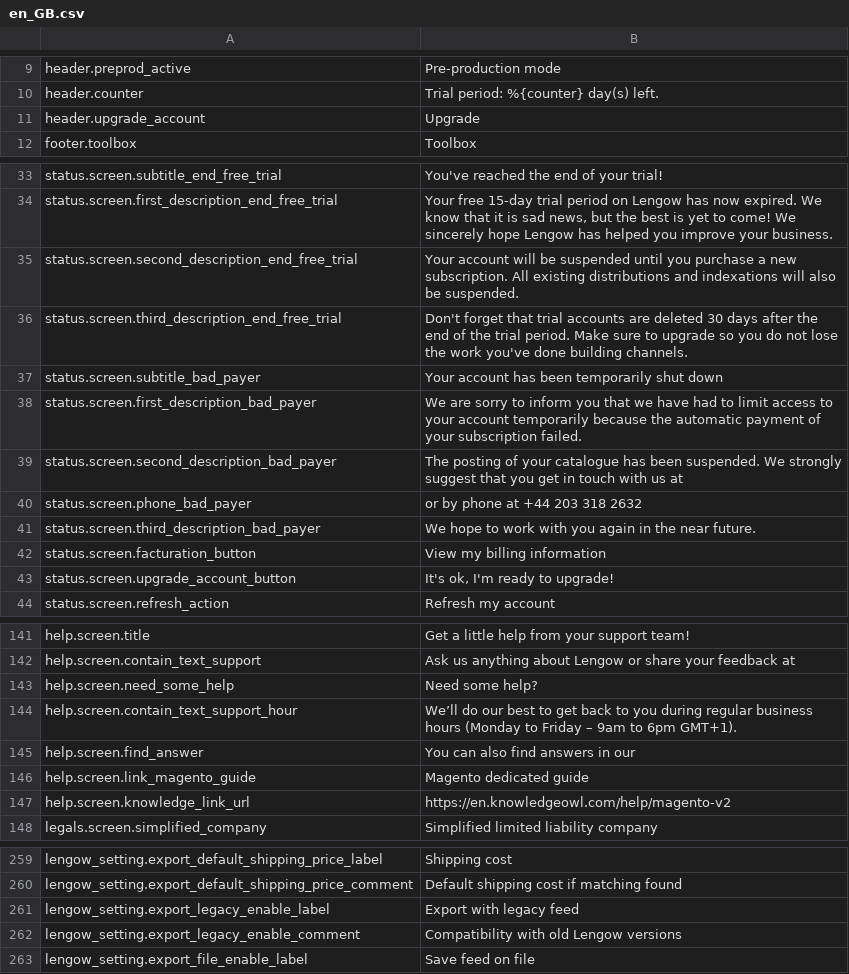
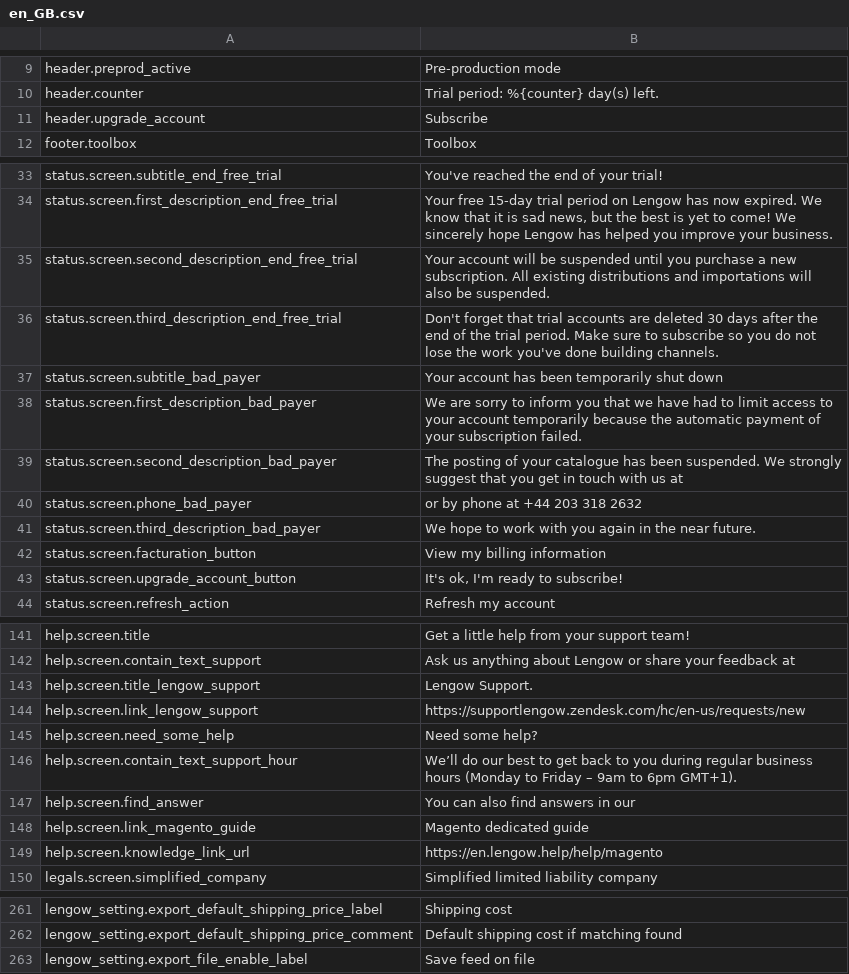
Before and after one commit to lengow/plugin-magento, a CSV file: app/code/community/Lengow/Connector/locale/en_GB.csv, drawn as a sheet; only a part is shown, gaps mark what is left out.

```diff
--- a/app/code/community/Lengow/Connector/locale/en_GB.csv
+++ b/app/code/community/Lengow/Connector/locale/en_GB.csv
@@ -10,3 +10,3 @@ header.preprod_active|Pre-production mode
 header.counter|Trial period: %{counter} day(s) left.
-header.upgrade_account|Upgrade
+header.upgrade_account|Subscribe
 footer.toolbox|Toolbox
@@ -34,4 +34,4 @@ status.screen.subtitle_end_free_trial|You've reached the end of your trial!
 status.screen.first_description_end_free_trial|Your free 15-day trial period on Lengow has now expired. We know that it is sad news, but the best is yet to come! We sincerely hope Lengow has helped you improve your business.
-status.screen.second_description_end_free_trial|Your account will be suspended until you purchase a new subscription. All existing distributions and indexations will also be suspended.
-status.screen.third_description_end_free_trial|Don't forget that trial accounts are deleted 30 days after the end of the trial period. Make sure to upgrade so you do not lose the work you've done building channels.
+status.screen.second_description_end_free_trial|Your account will be suspended until you purchase a new subscription. All existing distributions and importations will also be suspended.
+status.screen.third_description_end_free_trial|Don't forget that trial accounts are deleted 30 days after the end of the trial period. Make sure to subscribe so you do not lose the work you've done building channels.
 status.screen.subtitle_bad_payer|Your account has been temporarily shut down
@@ -42,3 +42,3 @@ status.screen.third_description_bad_payer|We hope to work with you again in the
 status.screen.facturation_button|View my billing information
-status.screen.upgrade_account_button|It's ok, I'm ready to upgrade!
+status.screen.upgrade_account_button|It's ok, I'm ready to subscribe!
 status.screen.refresh_action|Refresh my account
@@ -142,2 +142,4 @@ help.screen.title|Get a little help from your support team!
 help.screen.contain_text_support|Ask us anything about Lengow or share your feedback at
+help.screen.title_lengow_support|Lengow Support.
+help.screen.link_lengow_support|https://supportlengow.zendesk.com/hc/en-us/requests/new
 help.screen.need_some_help|Need some help?
@@ -146,3 +148,3 @@ help.screen.find_answer|You can also find answers in our
 help.screen.link_magento_guide|Magento dedicated guide
-help.screen.knowledge_link_url|https://en.knowledgeowl.com/help/magento-v2
+help.screen.knowledge_link_url|https://en.lengow.help/help/magento
 legals.screen.simplified_company|Simplified limited liability company
@@ -260,4 +262,2 @@ lengow_setting.export_default_shipping_price_label|Shipping cost
 lengow_setting.export_default_shipping_price_comment|Default shipping cost if matching found
-lengow_setting.export_legacy_enable_label|Export with legacy feed
-lengow_setting.export_legacy_enable_comment|Compatibility with old Lengow versions
 lengow_setting.export_file_enable_label|Save feed on file
```
Also changed, not shown: app/code/community/Lengow/Connector/etc/checkmd5.csv, app/code/community/Lengow/Connector/locale/de_DE.csv, 13 other files.
